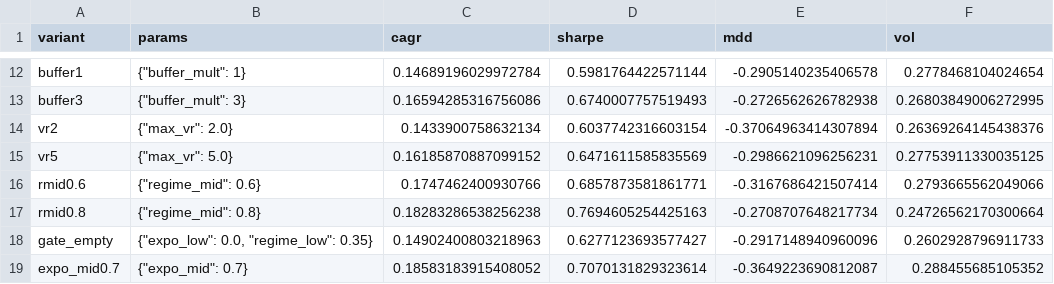
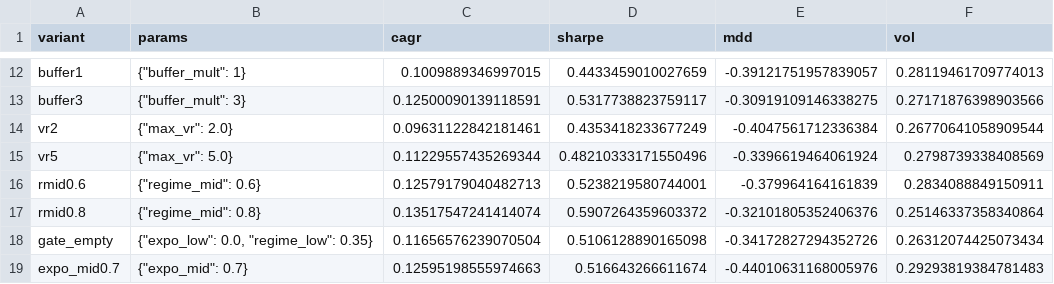
Before and after one commit to Hongred04/etf-quant, a CSV file: output/overfit_grid.csv, drawn as a sheet; only a part is shown, gaps mark what is left out; the diff covers the shown part only; the diff names each change by its address in the sheet, - before the commit and + after, or states it on an @@ line.

```diff
--- a/output/overfit_grid.csv
+++ b/output/overfit_grid.csv
-C12 (cagr): 0.14689196029972784
+C12 (cagr): 0.1009889346997015
-D12 (sharpe): 0.5981764422571144
+D12 (sharpe): 0.4433459010027659
-E12 (mdd): -0.2905140235406578
+E12 (mdd): -0.39121751957839057
-F12 (vol): 0.2778468104024654
+F12 (vol): 0.28119461709774013
-C13 (cagr): 0.16594285316756086
+C13 (cagr): 0.12500090139118591
-D13 (sharpe): 0.6740007757519493
+D13 (sharpe): 0.5317738823759117
-E13 (mdd): -0.2726562626782938
+E13 (mdd): -0.30919109146338275
-F13 (vol): 0.26803849006272995
+F13 (vol): 0.27171876398903566
-C14 (cagr): 0.1433900758632134
+C14 (cagr): 0.09631122842181461
-D14 (sharpe): 0.6037742316603154
+D14 (sharpe): 0.4353418233677249
-E14 (mdd): -0.37064963414307894
+E14 (mdd): -0.4047561712336384
-F14 (vol): 0.26369264145438376
+F14 (vol): 0.26770641058909544
-C15 (cagr): 0.16185870887099152
+C15 (cagr): 0.11229557435269344
-D15 (sharpe): 0.6471611585835569
+D15 (sharpe): 0.48210333171550496
-E15 (mdd): -0.2986621096256231
+E15 (mdd): -0.3396619464061924
-F15 (vol): 0.27753911330035125
+F15 (vol): 0.2798739338408569
-C16 (cagr): 0.1747462400930766
+C16 (cagr): 0.12579179040482713
-D16 (sharpe): 0.6857873581861771
+D16 (sharpe): 0.5238219580744001
-E16 (mdd): -0.3167686421507414
+E16 (mdd): -0.379964164161839
-F16 (vol): 0.2793665562049066
+F16 (vol): 0.2834088849150911
-C17 (cagr): 0.18283286538256238
+C17 (cagr): 0.13517547241414074
-D17 (sharpe): 0.7694605254425163
+D17 (sharpe): 0.5907264359603372
-E17 (mdd): -0.2708707648217734
+E17 (mdd): -0.32101805352406376
-F17 (vol): 0.24726562170300664
+F17 (vol): 0.25146337358340864
-C18 (cagr): 0.14902400803218963
+C18 (cagr): 0.11656576239070504
-D18 (sharpe): 0.6277123693577427
+D18 (sharpe): 0.5106128890165098
-E18 (mdd): -0.2917148940960096
+E18 (mdd): -0.34172827294352726
-F18 (vol): 0.2602928796911733
+F18 (vol): 0.26312074425073434
-C19 (cagr): 0.18583183915408052
+C19 (cagr): 0.12595198555974663
-D19 (sharpe): 0.7070131829323614
+D19 (sharpe): 0.516643266611674
-E19 (mdd): -0.3649223690812087
+E19 (mdd): -0.44010631168005976
-F19 (vol): 0.288455685105352
+F19 (vol): 0.29293819384781483
```
Also changed, not shown: 84 edited cells elsewhere in this file, output/holdings_s1_baseline_main.csv, output/holdings_s2_dual_main.csv, 32 other files.
